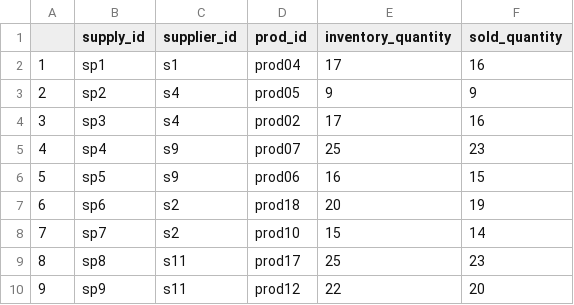
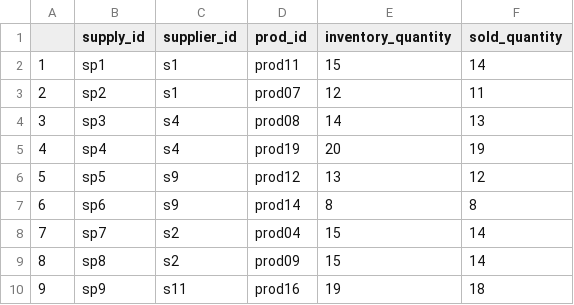
Before and after one commit to XuanqiYang123/ib9hp0_240310, a CSV file: data_uploads/R_synth_supply.csv, drawn as a sheet; only a part is shown; the diff covers the shown part only.

```diff
--- a/data_uploads/R_synth_supply.csv
+++ b/data_uploads/R_synth_supply.csv
@@ -1,10 +1,10 @@
 "","supply_id","supplier_id","prod_id","inventory_quantity","sold_quantity"
-"1","sp1","s1","prod04",17,16
-"2","sp2","s4","prod05",9,9
-"3","sp3","s4","prod02",17,16
-"4","sp4","s9","prod07",25,23
-"5","sp5","s9","prod06",16,15
-"6","sp6","s2","prod18",20,19
-"7","sp7","s2","prod10",15,14
-"8","sp8","s11","prod17",25,23
-"9","sp9","s11","prod12",22,20
+"1","sp1","s1","prod11",15,14
+"2","sp2","s1","prod07",12,11
+"3","sp3","s4","prod08",14,13
+"4","sp4","s4","prod19",20,19
+"5","sp5","s9","prod12",13,12
+"6","sp6","s9","prod14",8,8
+"7","sp7","s2","prod04",15,14
+"8","sp8","s2","prod09",15,14
+"9","sp9","s11","prod16",19,18
```
Also changed, not shown: 93 edited cells elsewhere in this file, 1 other file.
